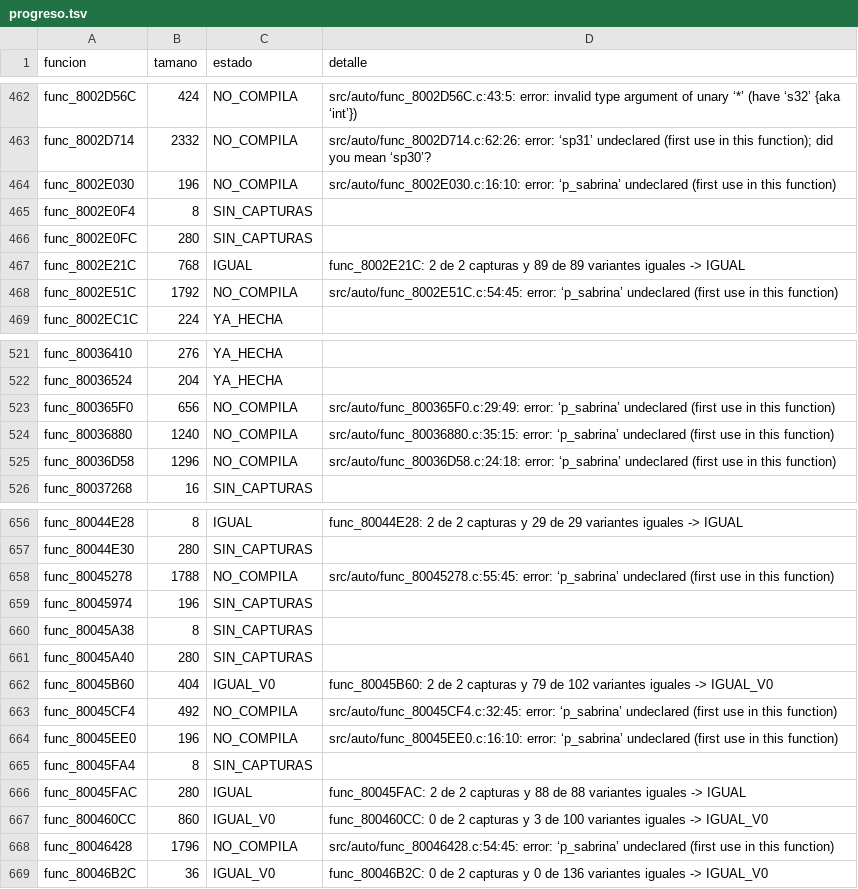
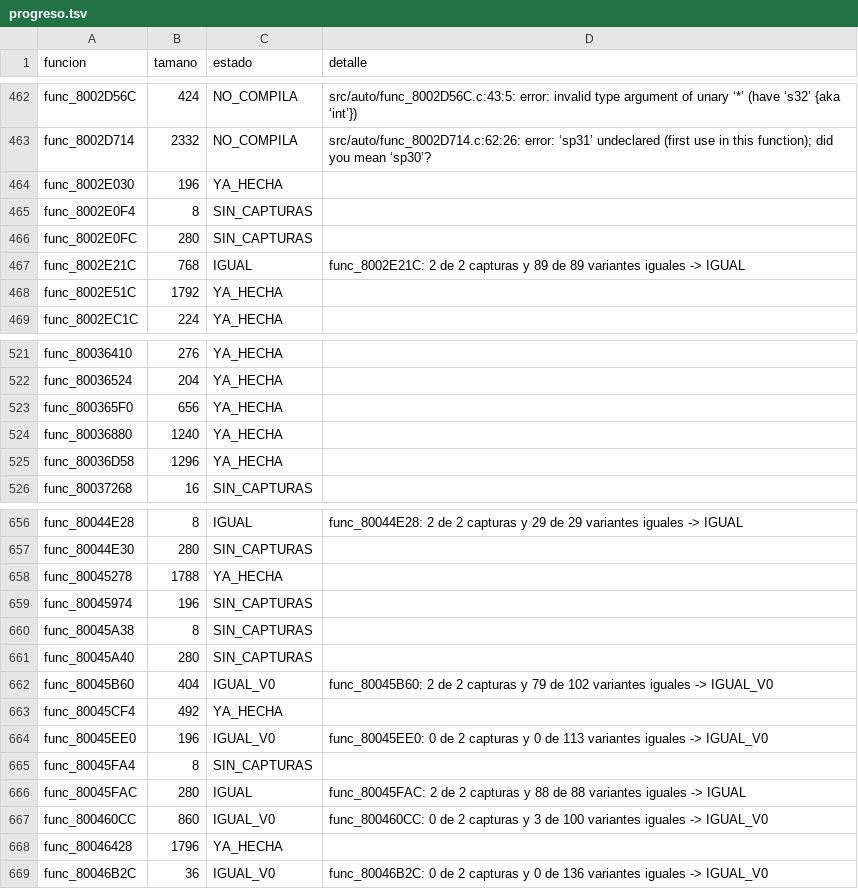
Before and after one commit to Tunuba/SABRINA, a TSV file: decomp/progreso.tsv, drawn as a sheet; only a part is shown, gaps mark what is left out; the diff covers the shown part only.

```diff
--- a/decomp/progreso.tsv
+++ b/decomp/progreso.tsv
@@ -463,3 +463,3 @@ func_8002D56C	424	NO_COMPILA	src/auto/func_8002D56C.c:43:5: error: invalid type
 func_8002D714	2332	NO_COMPILA	src/auto/func_8002D714.c:62:26: error: ‘sp31’ undeclared (first use in this function); did you mean ‘sp30’?
-func_8002E030	196	NO_COMPILA	src/auto/func_8002E030.c:16:10: error: ‘p_sabrina’ undeclared (first use in this function)
+func_8002E030	196	YA_HECHA	
 func_8002E0F4	8	SIN_CAPTURAS	
@@ -467,3 +467,3 @@ func_8002E0FC	280	SIN_CAPTURAS
 func_8002E21C	768	IGUAL	func_8002E21C: 2 de 2 capturas y 89 de 89 variantes iguales -> IGUAL
-func_8002E51C	1792	NO_COMPILA	src/auto/func_8002E51C.c:54:45: error: ‘p_sabrina’ undeclared (first use in this function)
+func_8002E51C	1792	YA_HECHA	
 func_8002EC1C	224	YA_HECHA	
@@ -522,5 +522,5 @@ func_80036410	276	YA_HECHA
 func_80036524	204	YA_HECHA	
-func_800365F0	656	NO_COMPILA	src/auto/func_800365F0.c:29:49: error: ‘p_sabrina’ undeclared (first use in this function)
-func_80036880	1240	NO_COMPILA	src/auto/func_80036880.c:35:15: error: ‘p_sabrina’ undeclared (first use in this function)
-func_80036D58	1296	NO_COMPILA	src/auto/func_80036D58.c:24:18: error: ‘p_sabrina’ undeclared (first use in this function)
+func_800365F0	656	YA_HECHA	
+func_80036880	1240	YA_HECHA	
+func_80036D58	1296	YA_HECHA	
 func_80037268	16	SIN_CAPTURAS	
@@ -657,3 +657,3 @@ func_80044E28	8	IGUAL	func_80044E28: 2 de 2 capturas y 29 de 29 variantes iguale
 func_80044E30	280	SIN_CAPTURAS	
-func_80045278	1788	NO_COMPILA	src/auto/func_80045278.c:55:45: error: ‘p_sabrina’ undeclared (first use in this function)
+func_80045278	1788	YA_HECHA	
 func_80045974	196	SIN_CAPTURAS	
@@ -662,4 +662,4 @@ func_80045A40	280	SIN_CAPTURAS
 func_80045B60	404	IGUAL_V0	func_80045B60: 2 de 2 capturas y 79 de 102 variantes iguales -> IGUAL_V0
-func_80045CF4	492	NO_COMPILA	src/auto/func_80045CF4.c:32:45: error: ‘p_sabrina’ undeclared (first use in this function)
-func_80045EE0	196	NO_COMPILA	src/auto/func_80045EE0.c:16:10: error: ‘p_sabrina’ undeclared (first use in this function)
+func_80045CF4	492	YA_HECHA	
+func_80045EE0	196	IGUAL_V0	func_80045EE0: 0 de 2 capturas y 0 de 113 variantes iguales -> IGUAL_V0
 func_80045FA4	8	SIN_CAPTURAS	
@@ -667,3 +667,3 @@ func_80045FAC	280	IGUAL	func_80045FAC: 2 de 2 capturas y 88 de 88 variantes igua
 func_800460CC	860	IGUAL_V0	func_800460CC: 0 de 2 capturas y 3 de 100 variantes iguales -> IGUAL_V0
-func_80046428	1796	NO_COMPILA	src/auto/func_80046428.c:54:45: error: ‘p_sabrina’ undeclared (first use in this function)
+func_80046428	1796	YA_HECHA	
 func_80046B2C	36	IGUAL_V0	func_80046B2C: 0 de 2 capturas y 0 de 136 variantes iguales -> IGUAL_V0
```
Also changed, not shown: 53 edited cells elsewhere in this file.
